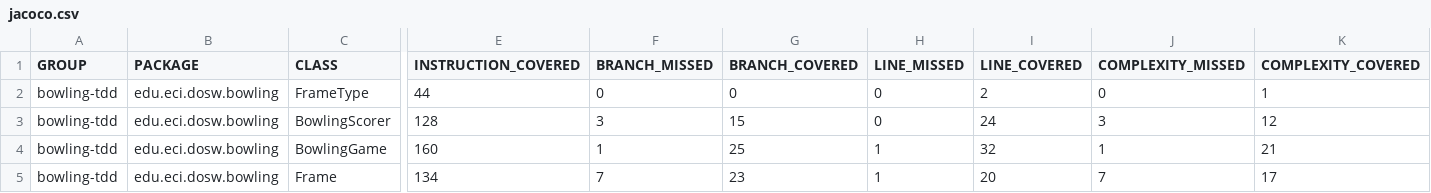
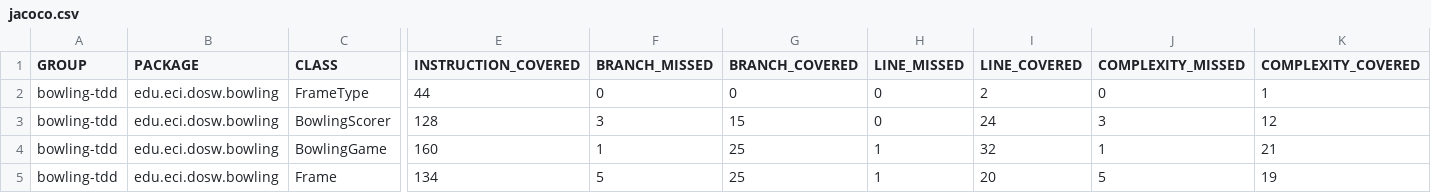
Before and after one commit to JuanMaGV1/DOSW-Taller2-Bowling-Garzon-Juan, a CSV file: bowling-tdd/target/site/jacoco/jacoco.csv, drawn as a sheet; only a part is shown, gaps mark what is left out; the diff names each change by its address in the sheet, - before the commit and + after, or states it on an @@ line.

```diff
--- a/bowling-tdd/target/site/jacoco/jacoco.csv
+++ b/bowling-tdd/target/site/jacoco/jacoco.csv
-F5 (BRANCH_MISSED): 7
+F5 (BRANCH_MISSED): 5
-G5 (BRANCH_COVERED): 23
+G5 (BRANCH_COVERED): 25
-J5 (COMPLEXITY_MISSED): 7
+J5 (COMPLEXITY_MISSED): 5
-K5 (COMPLEXITY_COVERED): 17
+K5 (COMPLEXITY_COVERED): 19
```
Also changed, not shown: 14 other files.
